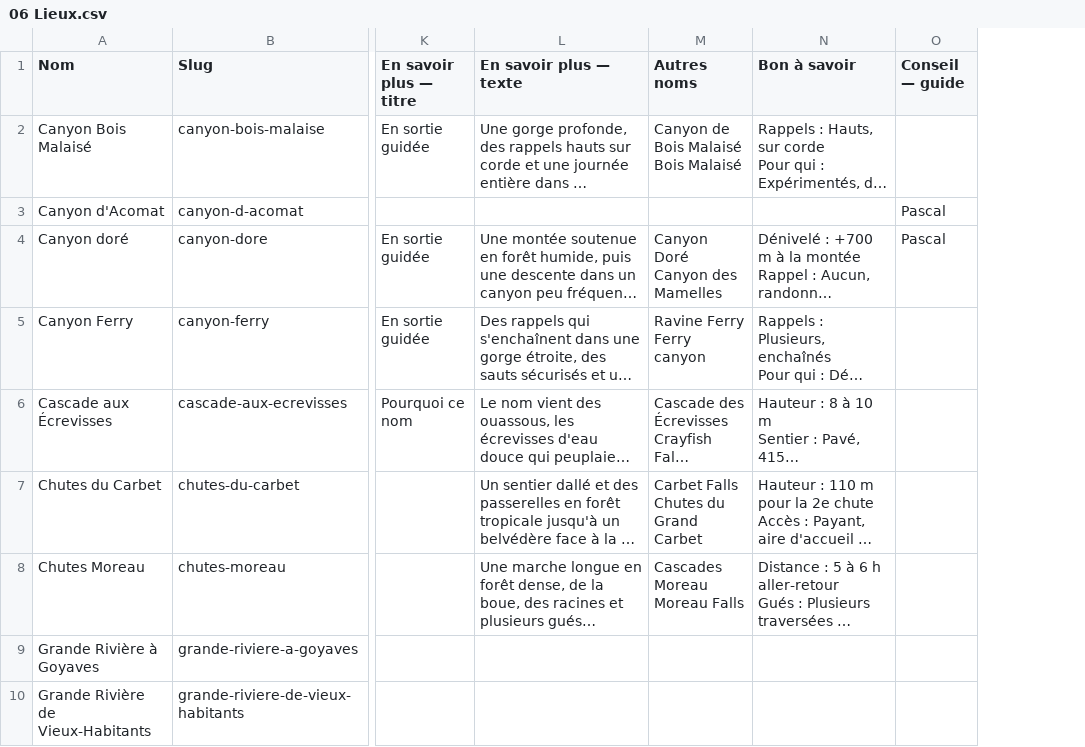
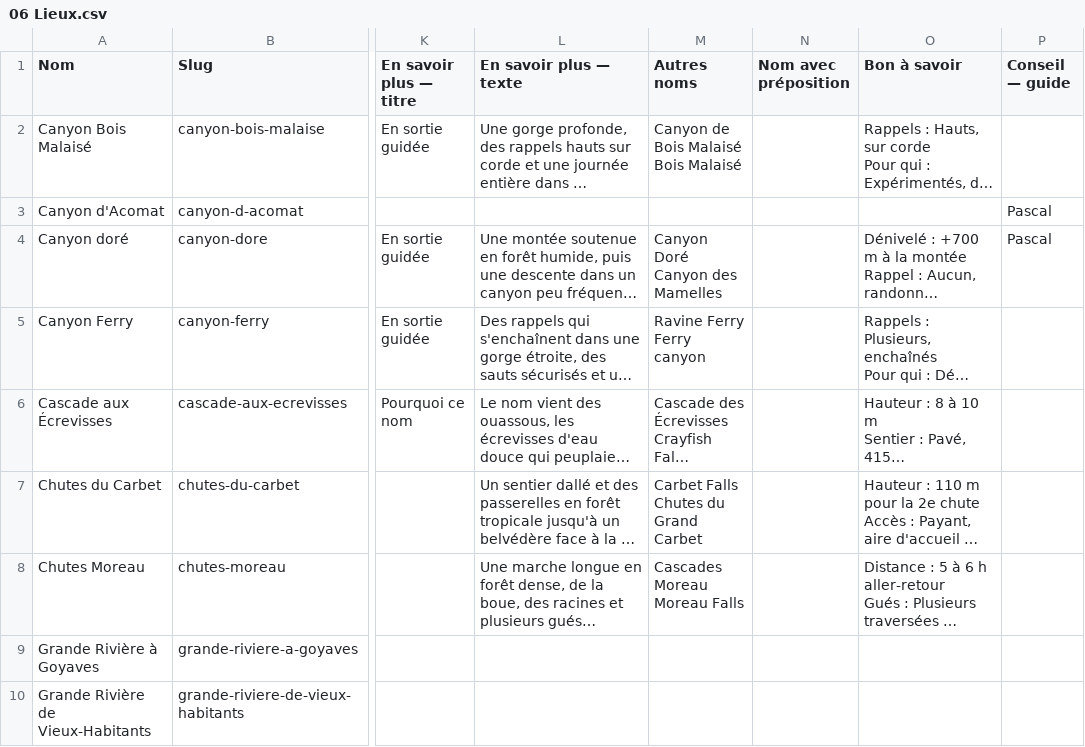
Before and after one commit to crazymonkeys1/rivieres-canyons, a CSV file: apps/rivieres-canyons/airtable/csv/06 Lieux.csv, drawn as a sheet; only a part is shown, gaps mark what is left out; long unchanged cells end in …; the diff names each change by its address in the sheet, - before the commit and + after, or states it on an @@ line.

```diff
--- a/apps/rivieres-canyons/airtable/csv/06 Lieux.csv
+++ b/apps/rivieres-canyons/airtable/csv/06 Lieux.csv
+column N (Nom avec préposition), empty
```
Also changed, not shown: 11 other files.
